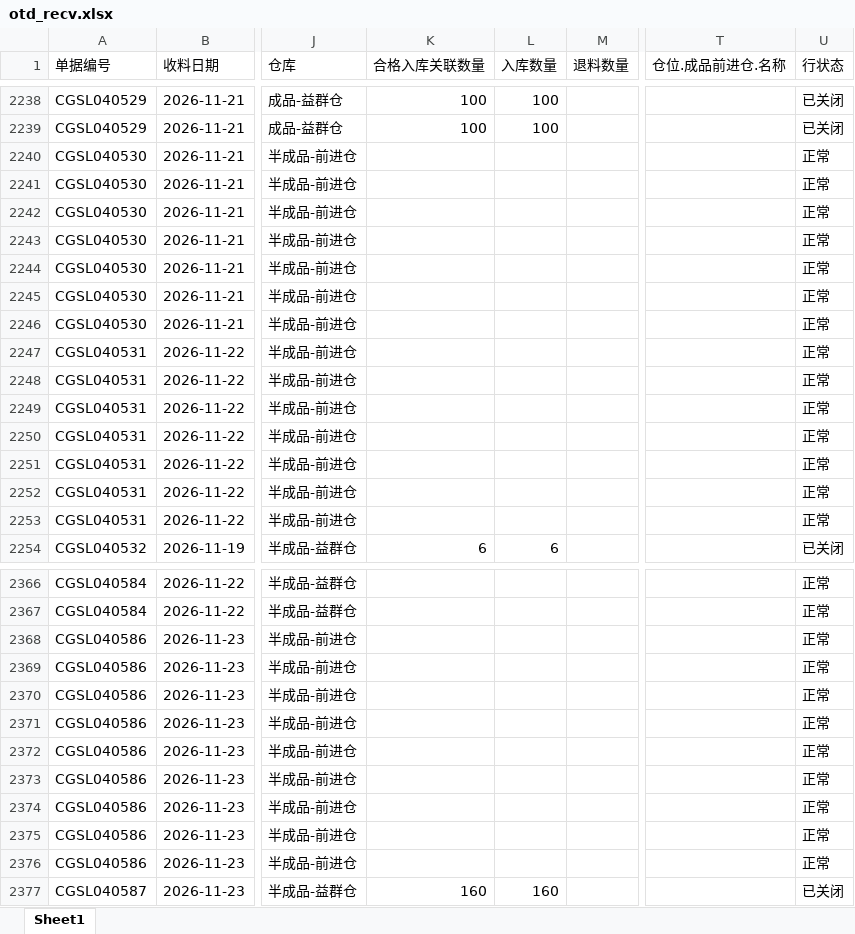
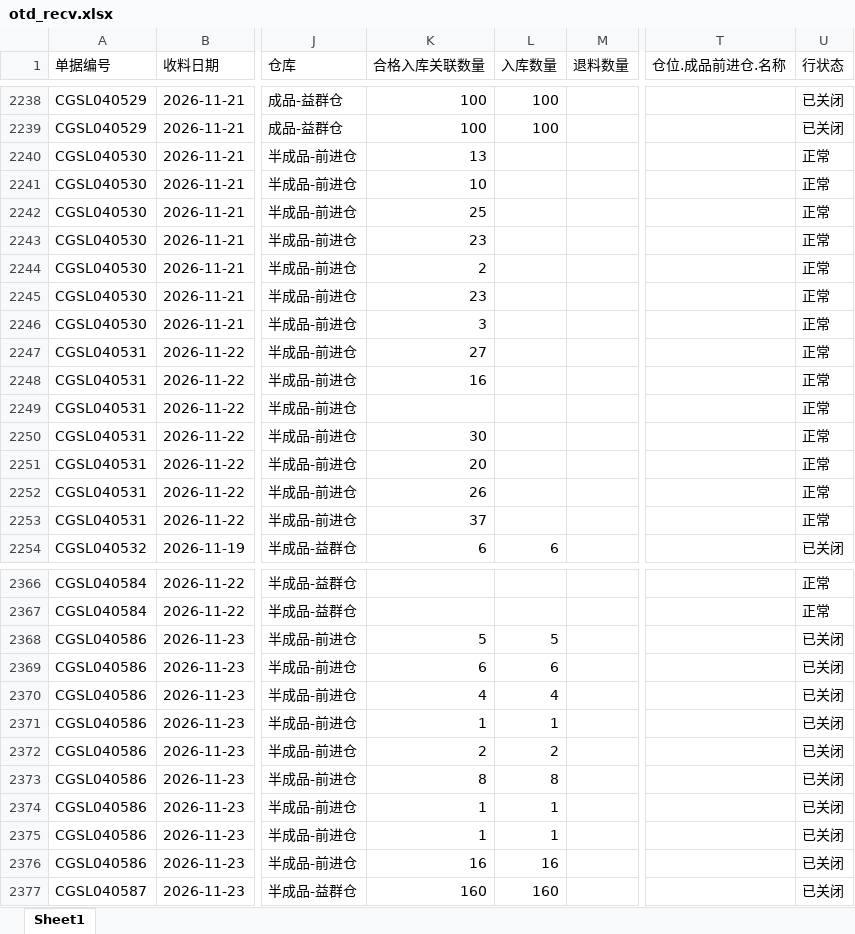
Before and after one commit to yikeqingsongguo/HY.supply-chain-management, an Excel workbook: src/otd_recv.xlsx, sheet Sheet1, drawn as a sheet; only a part is shown, gaps mark what is left out; values as stored, in another font and other column widths than the file's, no borders; the diff covers the shown part only; the diff names each change by its address in the sheet, - before the commit and + after, or states it on an @@ line.

```diff
--- a/src/otd_recv.xlsx (sheet Sheet1)
+++ b/src/otd_recv.xlsx (sheet Sheet1)
-K2240 (合格入库关联数量): (empty)
+K2240 (合格入库关联数量): 13
-K2241 (合格入库关联数量): (empty)
+K2241 (合格入库关联数量): 10
-K2242 (合格入库关联数量): (empty)
+K2242 (合格入库关联数量): 25
-K2243 (合格入库关联数量): (empty)
+K2243 (合格入库关联数量): 23
-K2244 (合格入库关联数量): (empty)
+K2244 (合格入库关联数量): 2
-K2245 (合格入库关联数量): (empty)
+K2245 (合格入库关联数量): 23
-K2246 (合格入库关联数量): (empty)
+K2246 (合格入库关联数量): 3
-K2247 (合格入库关联数量): (empty)
+K2247 (合格入库关联数量): 27
-K2248 (合格入库关联数量): (empty)
+K2248 (合格入库关联数量): 16
-K2250 (合格入库关联数量): (empty)
+K2250 (合格入库关联数量): 30
-K2251 (合格入库关联数量): (empty)
+K2251 (合格入库关联数量): 20
-K2252 (合格入库关联数量): (empty)
+K2252 (合格入库关联数量): 26
-K2253 (合格入库关联数量): (empty)
+K2253 (合格入库关联数量): 37
-K2368 (合格入库关联数量): (empty)
+K2368 (合格入库关联数量): 5
-L2368 (入库数量): (empty)
+L2368 (入库数量): 5
-U2368:U2376 (行状态): 正常
+U2368:U2376 (行状态): 已关闭
-K2369 (合格入库关联数量): (empty)
+K2369 (合格入库关联数量): 6
-L2369 (入库数量): (empty)
+L2369 (入库数量): 6
-K2370 (合格入库关联数量): (empty)
+K2370 (合格入库关联数量): 4
-L2370 (入库数量): (empty)
+L2370 (入库数量): 4
-K2371 (合格入库关联数量): (empty)
+K2371 (合格入库关联数量): 1
-L2371 (入库数量): (empty)
+L2371 (入库数量): 1
-K2372 (合格入库关联数量): (empty)
+K2372 (合格入库关联数量): 2
-L2372 (入库数量): (empty)
+L2372 (入库数量): 2
-K2373 (合格入库关联数量): (empty)
+K2373 (合格入库关联数量): 8
-L2373 (入库数量): (empty)
+L2373 (入库数量): 8
-K2374:K2375 (合格入库关联数量): (empty)
+K2374:K2375 (合格入库关联数量): 1
-L2374:L2375 (入库数量): (empty)
+L2374:L2375 (入库数量): 1
-K2376 (合格入库关联数量): (empty)
+K2376 (合格入库关联数量): 16
-L2376 (入库数量): (empty)
+L2376 (入库数量): 16
```
Also changed, not shown: 38 added rows and 39 edited cells elsewhere in this sheet, src/otd_apply.xlsx, src/采购订单.xlsx, 6 other files.
